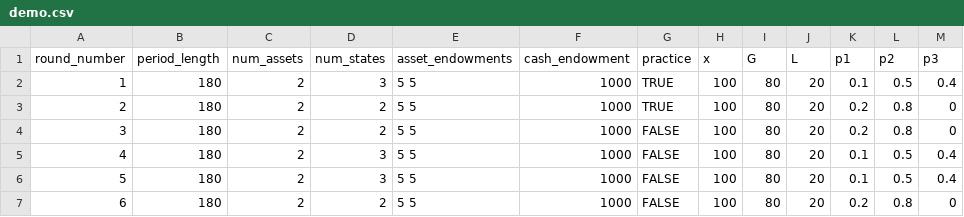
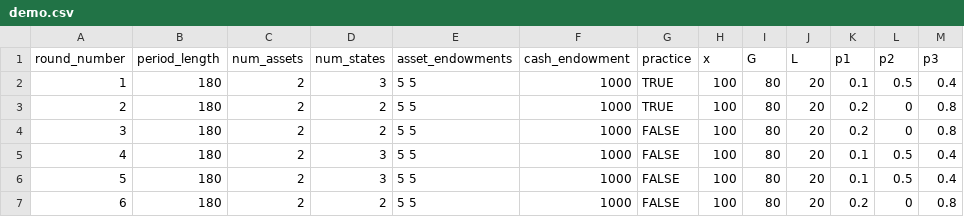
Before and after one commit to Zhangxi-Lam/salience_market_deploy, a CSV file: salience_market/configs/demo.csv, drawn as a sheet.

Commit message:
update configs

```diff
--- a/salience_market/configs/demo.csv
+++ b/salience_market/configs/demo.csv
@@ -2,6 +2,6 @@ round_number,period_length,num_assets,num_states,asset_endowments,cash_endowment
 1,180,2,3,5 5,1000,TRUE,100,80,20,0.1,0.5,0.4
-2,180,2,2,5 5,1000,TRUE,100,80,20,0.2,0.8,0
-3,180,2,2,5 5,1000,FALSE,100,80,20,0.2,0.8,0
+2,180,2,2,5 5,1000,TRUE,100,80,20,0.2,0,0.8
+3,180,2,2,5 5,1000,FALSE,100,80,20,0.2,0,0.8
 4,180,2,3,5 5,1000,FALSE,100,80,20,0.1,0.5,0.4
 5,180,2,3,5 5,1000,FALSE,100,80,20,0.1,0.5,0.4
-6,180,2,2,5 5,1000,FALSE,100,80,20,0.2,0.8,0
+6,180,2,2,5 5,1000,FALSE,100,80,20,0.2,0,0.8
```
Also changed, not shown: salience_market/configs/states_two.csv.
